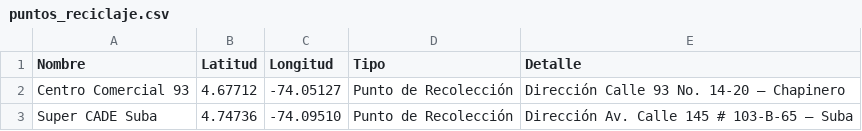
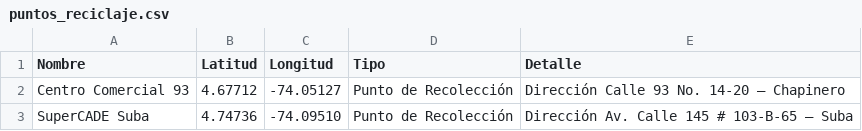
Before and after one commit to PipeIll/Hackaton-ciberpaz-2025, a CSV file: puntos_reciclaje.csv, drawn as a sheet.

Commit message:
Update puntos_reciclaje.csv
BASE DE DATOS
Datos obtenidos por medio de https://www.ambientebogota.gov.co/puntos-de-recoleccion-actualizados

```diff
--- a/puntos_reciclaje.csv
+++ b/puntos_reciclaje.csv
@@ -2,2 +2,2 @@ Nombre,Latitud,Longitud,Tipo,Detalle
 Centro Comercial 93,4.67712,-74.05127,Punto de Recolección,Dirección Calle 93 No. 14-20 – Chapinero
-Super CADE Suba,4.74736,-74.09510,Punto de Recolección,Dirección Av. Calle 145 # 103-B-65 – Suba
+SuperCADE Suba,4.74736,-74.09510,Punto de Recolección,Dirección Av. Calle 145 # 103-B-65 – Suba
```
